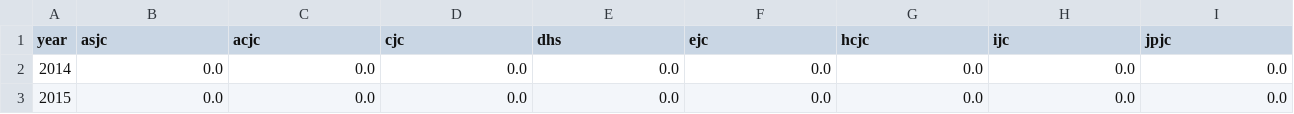
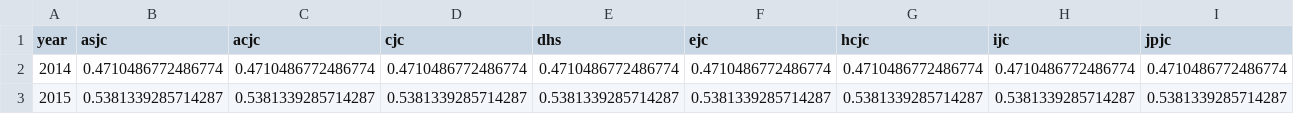
Before and after one commit to shermanleejm/Social_Analytics, a CSV file: output/smu - jc.csv, drawn as a sheet; only a part is shown; the diff covers the shown part only; the diff names each change by its address in the sheet, - before the commit and + after, or states it on an @@ line.

Commit message:
safe data all in output

```diff
--- a/output/smu - jc.csv
+++ b/output/smu - jc.csv
-B2 (asjc): 0.0
+B2 (asjc): 0.4710486772486774
-C2 (acjc): 0.0
+C2 (acjc): 0.4710486772486774
-D2 (cjc): 0.0
+D2 (cjc): 0.4710486772486774
-E2 (dhs): 0.0
+E2 (dhs): 0.4710486772486774
-F2 (ejc): 0.0
+F2 (ejc): 0.4710486772486774
-G2 (hcjc): 0.0
+G2 (hcjc): 0.4710486772486774
-H2 (ijc): 0.0
+H2 (ijc): 0.4710486772486774
-I2 (jpjc): 0.0
+I2 (jpjc): 0.4710486772486774
-B3 (asjc): 0.0
+B3 (asjc): 0.5381339285714287
-C3 (acjc): 0.0
+C3 (acjc): 0.5381339285714287
-D3 (cjc): 0.0
+D3 (cjc): 0.5381339285714287
-E3 (dhs): 0.0
+E3 (dhs): 0.5381339285714287
-F3 (ejc): 0.0
+F3 (ejc): 0.5381339285714287
-G3 (hcjc): 0.0
+G3 (hcjc): 0.5381339285714287
-H3 (ijc): 0.0
+H3 (ijc): 0.5381339285714287
-I3 (jpjc): 0.0
+I3 (jpjc): 0.5381339285714287
```
Also changed, not shown: 103 edited cells elsewhere in this file, output/ntu - jc.csv, output/nus - jc.csv, 15 other files.
